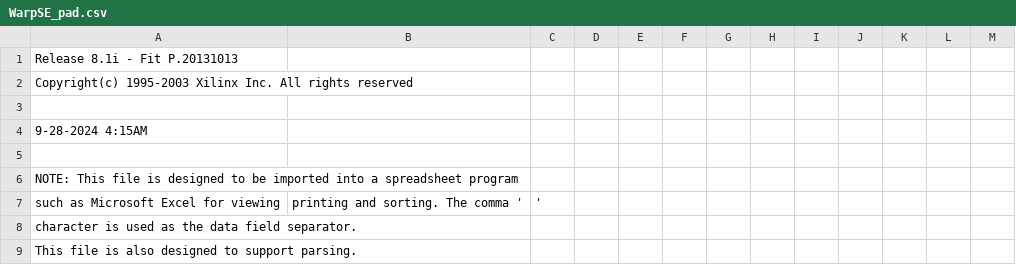
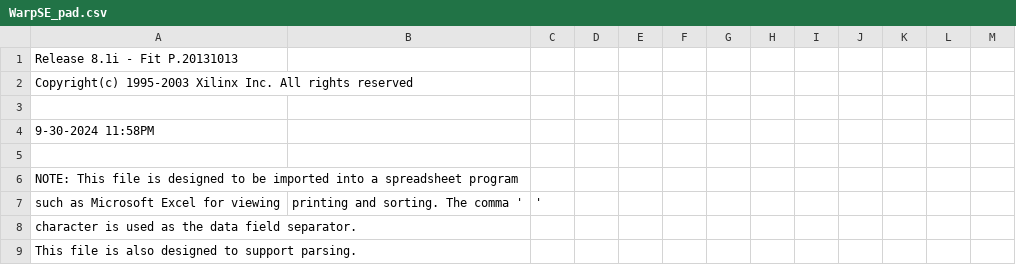
Before and after one commit to garrettsworkshop/WarpSE, a CSV file: cpld/XC95144XL/WarpSE_pad.csv, drawn as a sheet; only a part is shown.

```diff
--- a/cpld/XC95144XL/WarpSE_pad.csv
+++ b/cpld/XC95144XL/WarpSE_pad.csv
@@ -3,3 +3,3 @@ Copyright(c) 1995-2003 Xilinx Inc. All rights reserved
 
- 9-28-2024  4:15AM
+ 9-30-2024 11:58PM
 
```
Also changed, not shown: 43 other files.
